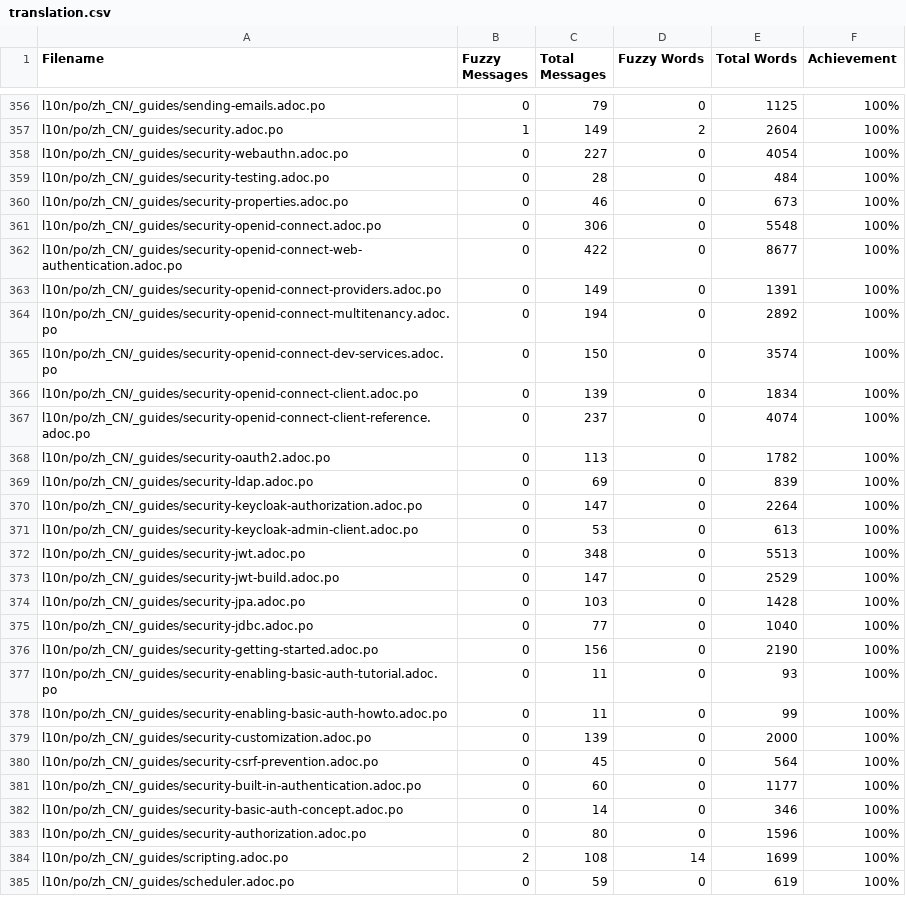
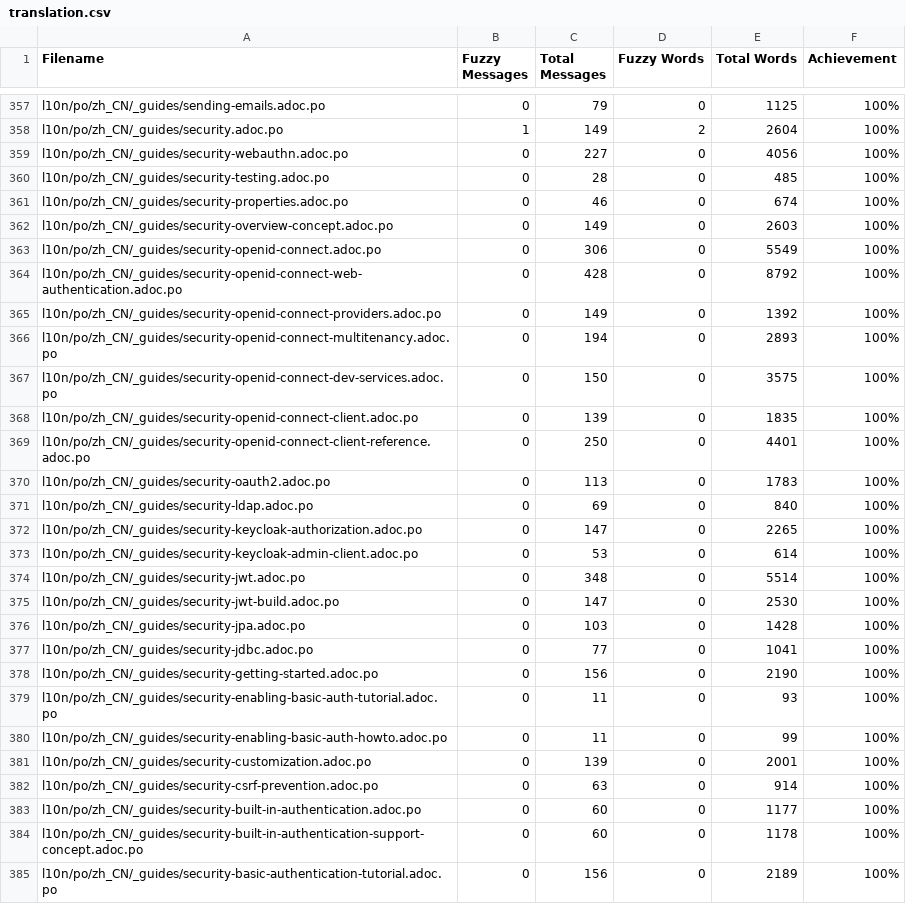
Before and after one commit to giant35/quarkusZH, a CSV file: l10n/stats/translation.csv, drawn as a sheet; only a part is shown, gaps mark what is left out; the shorter side is filled out with more unchanged rows; the diff covers the shown part only.

Commit message:
Update translation stats

```diff
--- a/l10n/stats/translation.csv
+++ b/l10n/stats/translation.csv
@@ -357,20 +358,21 @@ l10n/po/zh_CN/_guides/sending-emails.adoc.po, 0, 79, 0, 1125 ,100%
 l10n/po/zh_CN/_guides/security.adoc.po, 1, 149, 2, 2604 ,100%
-l10n/po/zh_CN/_guides/security-webauthn.adoc.po, 0, 227, 0, 4054 ,100%
-l10n/po/zh_CN/_guides/security-testing.adoc.po, 0, 28, 0, 484 ,100%
-l10n/po/zh_CN/_guides/security-properties.adoc.po, 0, 46, 0, 673 ,100%
-l10n/po/zh_CN/_guides/security-openid-connect.adoc.po, 0, 306, 0, 5548 ,100%
-l10n/po/zh_CN/_guides/security-openid-connect-web-authentication.adoc.po, 0, 422, 0, 8677 ,100%
-l10n/po/zh_CN/_guides/security-openid-connect-providers.adoc.po, 0, 149, 0, 1391 ,100%
-l10n/po/zh_CN/_guides/security-openid-connect-multitenancy.adoc.po, 0, 194, 0, 2892 ,100%
-l10n/po/zh_CN/_guides/security-openid-connect-dev-services.adoc.po, 0, 150, 0, 3574 ,100%
-l10n/po/zh_CN/_guides/security-openid-connect-client.adoc.po, 0, 139, 0, 1834 ,100%
-l10n/po/zh_CN/_guides/security-openid-connect-client-reference.adoc.po, 0, 237, 0, 4074 ,100%
-l10n/po/zh_CN/_guides/security-oauth2.adoc.po, 0, 113, 0, 1782 ,100%
-l10n/po/zh_CN/_guides/security-ldap.adoc.po, 0, 69, 0, 839 ,100%
-l10n/po/zh_CN/_guides/security-keycloak-authorization.adoc.po, 0, 147, 0, 2264 ,100%
-l10n/po/zh_CN/_guides/security-keycloak-admin-client.adoc.po, 0, 53, 0, 613 ,100%
-l10n/po/zh_CN/_guides/security-jwt.adoc.po, 0, 348, 0, 5513 ,100%
-l10n/po/zh_CN/_guides/security-jwt-build.adoc.po, 0, 147, 0, 2529 ,100%
+l10n/po/zh_CN/_guides/security-webauthn.adoc.po, 0, 227, 0, 4056 ,100%
+l10n/po/zh_CN/_guides/security-testing.adoc.po, 0, 28, 0, 485 ,100%
+l10n/po/zh_CN/_guides/security-properties.adoc.po, 0, 46, 0, 674 ,100%
+l10n/po/zh_CN/_guides/security-overview-concept.adoc.po, 0, 149, 0, 2603 ,100%
+l10n/po/zh_CN/_guides/security-openid-connect.adoc.po, 0, 306, 0, 5549 ,100%
+l10n/po/zh_CN/_guides/security-openid-connect-web-authentication.adoc.po, 0, 428, 0, 8792 ,100%
+l10n/po/zh_CN/_guides/security-openid-connect-providers.adoc.po, 0, 149, 0, 1392 ,100%
+l10n/po/zh_CN/_guides/security-openid-connect-multitenancy.adoc.po, 0, 194, 0, 2893 ,100%
+l10n/po/zh_CN/_guides/security-openid-connect-dev-services.adoc.po, 0, 150, 0, 3575 ,100%
+l10n/po/zh_CN/_guides/security-openid-connect-client.adoc.po, 0, 139, 0, 1835 ,100%
+l10n/po/zh_CN/_guides/security-openid-connect-client-reference.adoc.po, 0, 250, 0, 4401 ,100%
+l10n/po/zh_CN/_guides/security-oauth2.adoc.po, 0, 113, 0, 1783 ,100%
+l10n/po/zh_CN/_guides/security-ldap.adoc.po, 0, 69, 0, 840 ,100%
+l10n/po/zh_CN/_guides/security-keycloak-authorization.adoc.po, 0, 147, 0, 2265 ,100%
+l10n/po/zh_CN/_guides/security-keycloak-admin-client.adoc.po, 0, 53, 0, 614 ,100%
+l10n/po/zh_CN/_guides/security-jwt.adoc.po, 0, 348, 0, 5514 ,100%
+l10n/po/zh_CN/_guides/security-jwt-build.adoc.po, 0, 147, 0, 2530 ,100%
 l10n/po/zh_CN/_guides/security-jpa.adoc.po, 0, 103, 0, 1428 ,100%
-l10n/po/zh_CN/_guides/security-jdbc.adoc.po, 0, 77, 0, 1040 ,100%
+l10n/po/zh_CN/_guides/security-jdbc.adoc.po, 0, 77, 0, 1041 ,100%
 l10n/po/zh_CN/_guides/security-getting-started.adoc.po, 0, 156, 0, 2190 ,100%
@@ -378,4 +380,6 @@ l10n/po/zh_CN/_guides/security-enabling-basic-auth-tutorial.adoc.po, 0, 11, 0, 9
 l10n/po/zh_CN/_guides/security-enabling-basic-auth-howto.adoc.po, 0, 11, 0, 99 ,100%
-l10n/po/zh_CN/_guides/security-customization.adoc.po, 0, 139, 0, 2000 ,100%
-l10n/po/zh_CN/_guides/security-csrf-prevention.adoc.po, 0, 45, 0, 564 ,100%
+l10n/po/zh_CN/_guides/security-customization.adoc.po, 0, 139, 0, 2001 ,100%
+l10n/po/zh_CN/_guides/security-csrf-prevention.adoc.po, 0, 63, 0, 914 ,100%
 l10n/po/zh_CN/_guides/security-built-in-authentication.adoc.po, 0, 60, 0, 1177 ,100%
+l10n/po/zh_CN/_guides/security-built-in-authentication-support-concept.adoc.po, 0, 60, 0, 1178 ,100%
+l10n/po/zh_CN/_guides/security-basic-authentication-tutorial.adoc.po, 0, 156, 0, 2189 ,100%
```
Also changed, not shown: 7 added rows and 62 edited cells elsewhere in this file.
